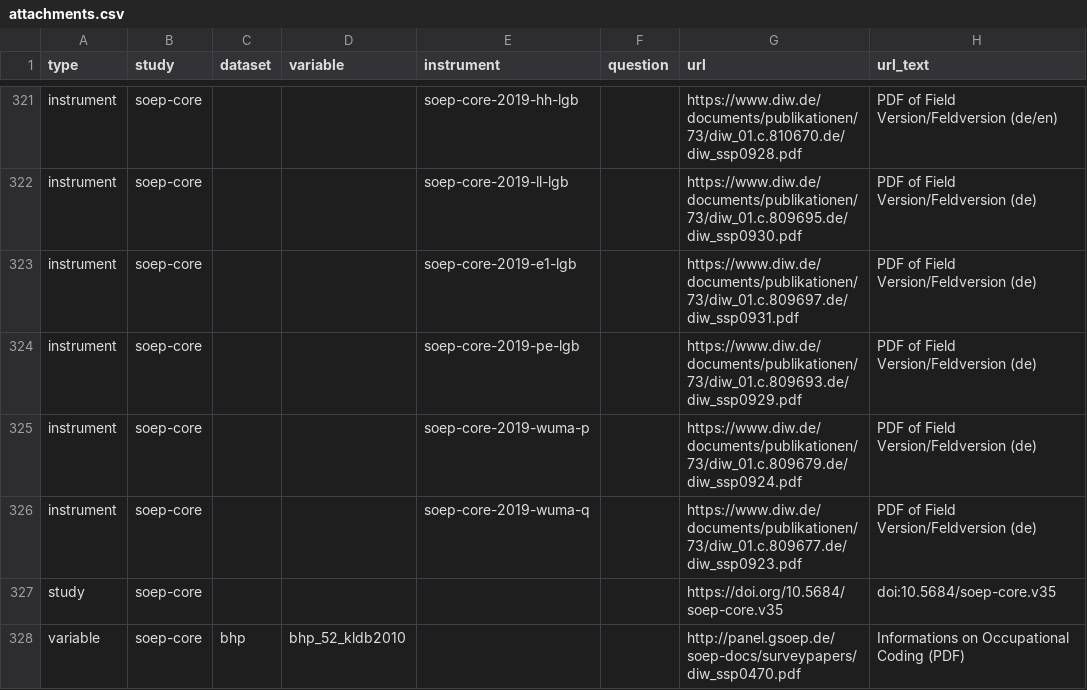
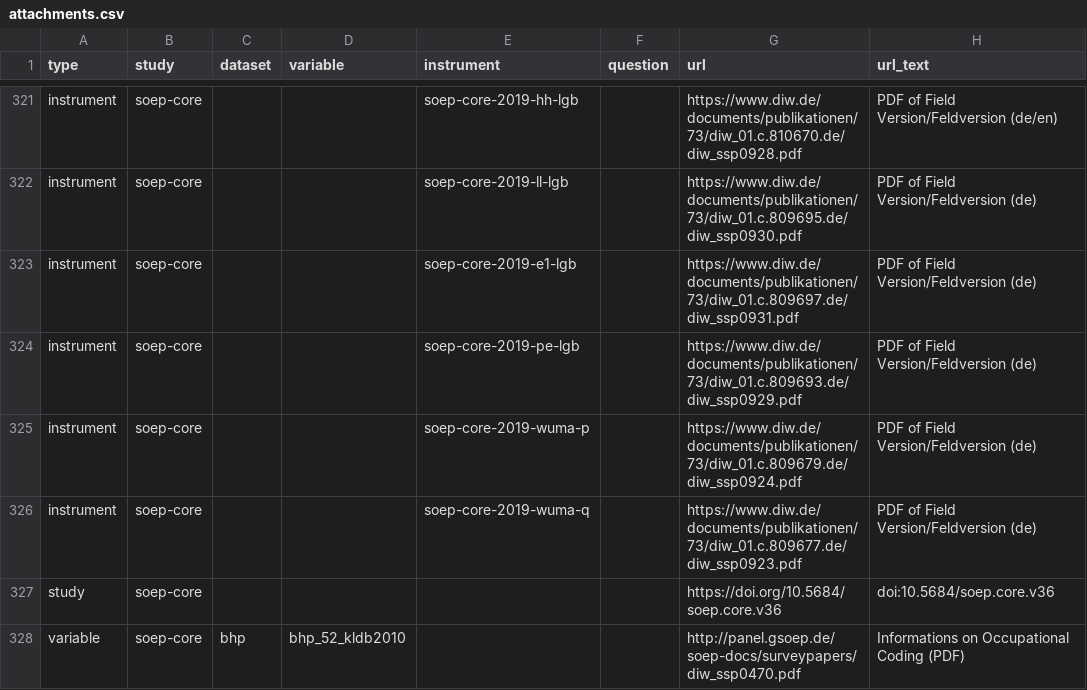
Before and after one commit to paneldata/soep-core, a CSV file: metadata/attachments.csv, drawn as a sheet; only a part is shown, gaps mark what is left out.

Commit message:
aktualisier study-attachment und im Bestand

```diff
--- a/metadata/attachments.csv
+++ b/metadata/attachments.csv
@@ -326,3 +326,3 @@ instrument,soep-core,,,soep-core-2019-wuma-p,,https://www.diw.de/documents/publi
 instrument,soep-core,,,soep-core-2019-wuma-q,,https://www.diw.de/documents/publikationen/73/diw_01.c.809677.de/diw_ssp0923.pdf,PDF of Field Version/Feldversion (de)
-study,soep-core,,,,,https://doi.org/10.5684/soep-core.v35,doi:10.5684/soep-core.v35
+study,soep-core,,,,,https://doi.org/10.5684/soep.core.v36,doi:10.5684/soep.core.v36
 variable,soep-core,bhp,bhp_52_kldb2010,,,http://panel.gsoep.de/soep-docs/surveypapers/diw_ssp0470.pdf,Informations on Occupational Coding (PDF)
```
Also changed, not shown: 1 other file.
